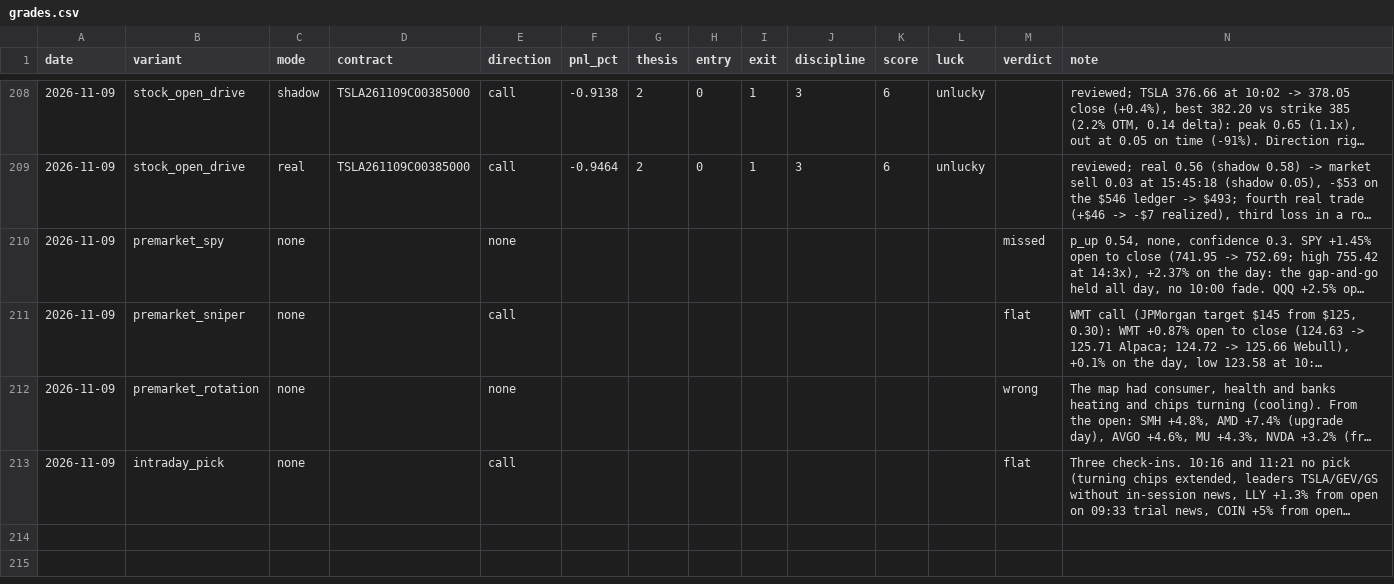
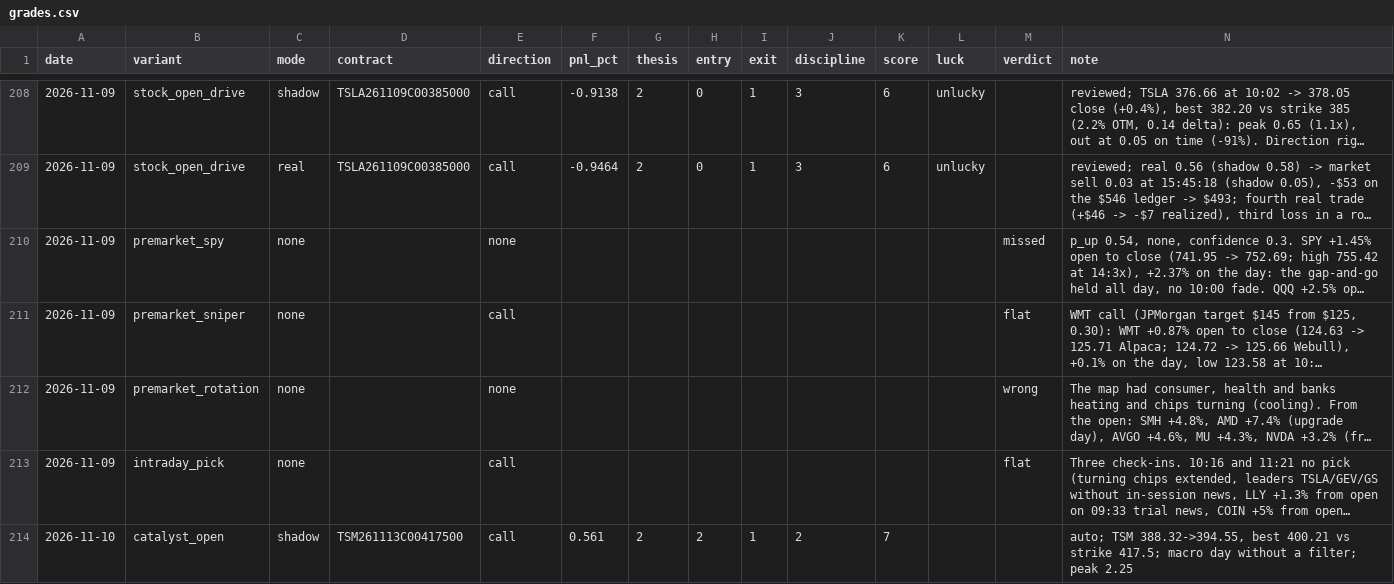
Before and after one commit to Cao-YMGG/Zero-or-Hero, a CSV file: journal/grades.csv, drawn as a sheet; only a part is shown, gaps mark what is left out; long unchanged cells end in …; the diff names each change by its address in the sheet, - before the commit and + after, or states it on an @@ line.

```diff
--- a/journal/grades.csv
+++ b/journal/grades.csv
+row 214: 2026-11-10 | catalyst_open | shadow | TSM261113C00417500 | call | 0.561 | 2 | 2 | 1 | 2 | 7 |  |  | auto; TSM 388.32->394.55, best 400.21 vs strike 417.5; macro day without a filter; peak 2.25
```
Also changed, not shown: journal/equity.csv, journal/ledger_equity.csv, 3 other files.
